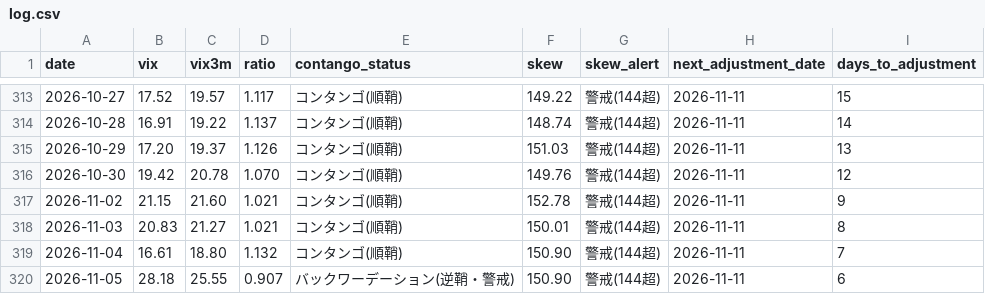
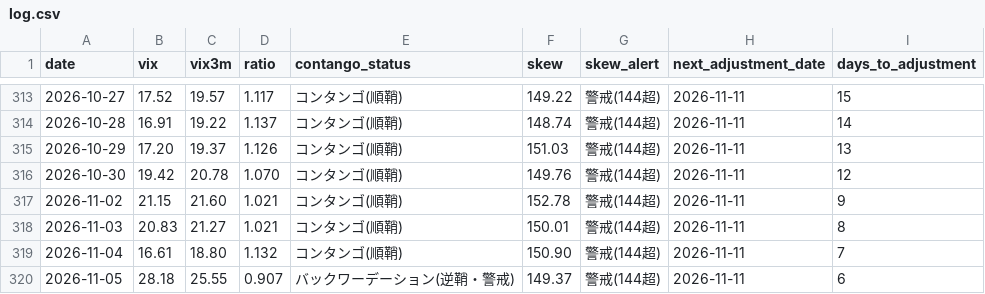
Before and after one commit to Shihooow/vix-dashboard, a CSV file: log.csv, drawn as a sheet; only a part is shown, gaps mark what is left out.

```diff
--- a/log.csv
+++ b/log.csv
@@ -319,2 +319,2 @@
 2026-11-04,16.61,18.80,1.132,コンタンゴ(順鞘),150.90,警戒(144超),2026-11-11,7
-2026-11-05,28.18,25.55,0.907,バックワーデーション(逆鞘・警戒),150.90,警戒(144超),2026-11-11,6
+2026-11-05,28.18,25.55,0.907,バックワーデーション(逆鞘・警戒),149.37,警戒(144超),2026-11-11,6
```
Also changed, not shown: 4 other files.
